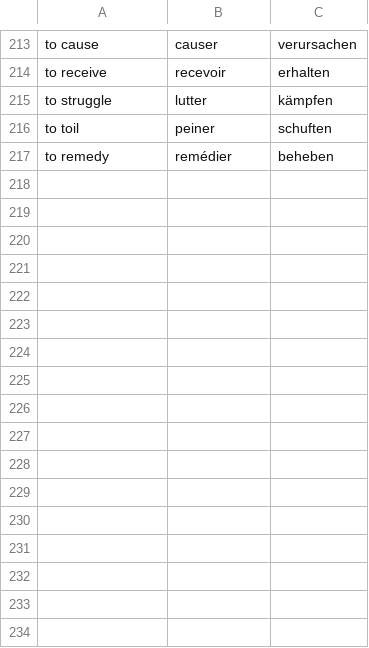
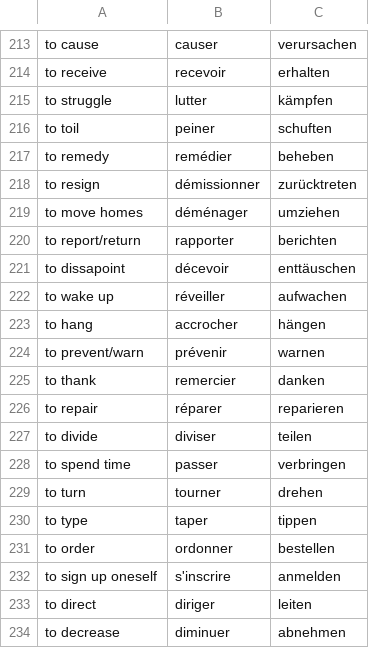
Before and after one commit to maxneuvians/copilot-french-tutor, a CSV file: vocabulary/verbs.csv, drawn as a sheet; only a part is shown, gaps mark what is left out; the diff names each change by its address in the sheet, - before the commit and + after, or states it on an @@ line.

```diff
--- a/vocabulary/verbs.csv
+++ b/vocabulary/verbs.csv
+row 218: to resign | démissionner | zurücktreten
+row 219: to move homes | déménager | umziehen
+row 220: to report/return | rapporter | berichten
+row 221: to dissapoint | décevoir | enttäuschen
+row 222: to wake up | réveiller | aufwachen
+row 223: to hang | accrocher | hängen
+row 224: to prevent/warn | prévenir | warnen
+row 225: to thank | remercier | danken
+row 226: to repair | réparer | reparieren
+row 227: to divide | diviser | teilen
+row 228: to spend time | passer | verbringen
+row 229: to turn | tourner | drehen
+row 230: to type | taper | tippen
+row 231: to order | ordonner | bestellen
+row 232: to sign up oneself | s'inscrire | anmelden
+row 233: to direct | diriger | leiten
+row 234: to decrease | diminuer | abnehmen
```
Also changed, not shown: vocabulary/adjectives.csv, vocabulary/adverbs.csv, 3 other files.
